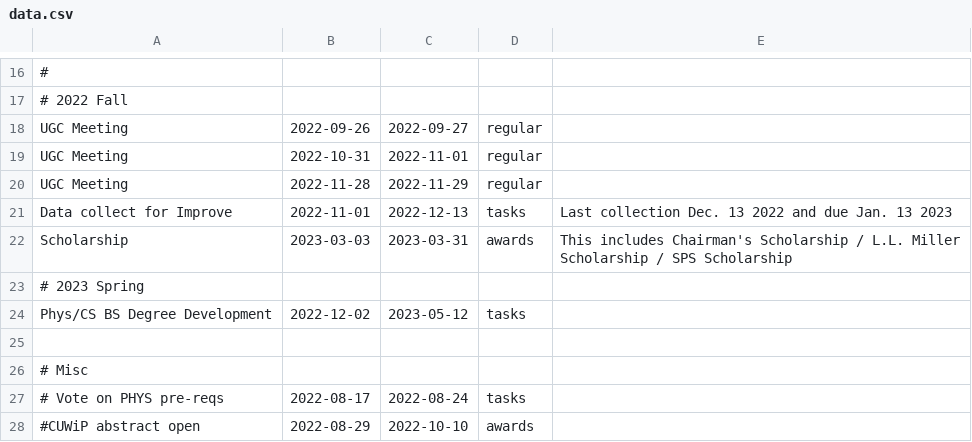
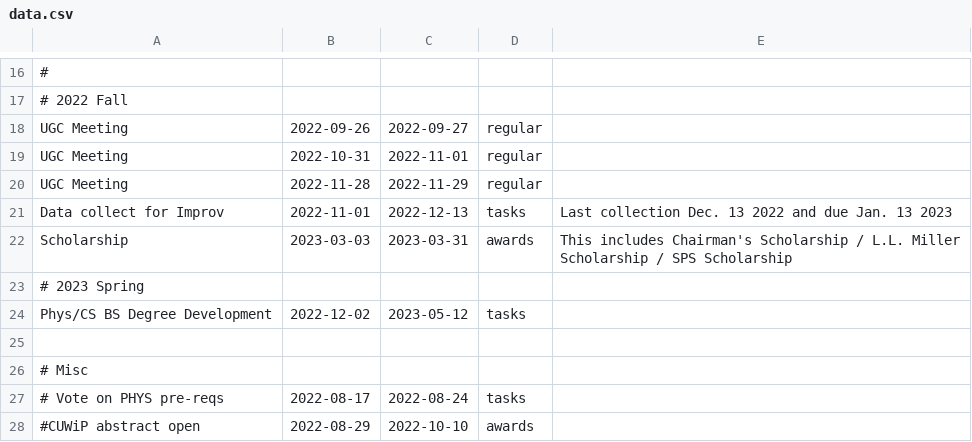
Before and after one commit to yow5110/Gantt2022, a CSV file: data.csv, drawn as a sheet; only a part is shown, gaps mark what is left out.

```diff
--- a/data.csv
+++ b/data.csv
@@ -20,3 +20,3 @@ UGC Meeting, 2022-10-31, 2022-11-01, regular
 UGC Meeting, 2022-11-28, 2022-11-29, regular
-Data collect for Improve, 2022-11-01, 2022-12-13,tasks, Last collection Dec. 13 2022 and due Jan. 13 2023
+Data collect for Improv, 2022-11-01, 2022-12-13,tasks, Last collection Dec. 13 2022 and due Jan. 13 2023
 Scholarship, 2023-03-03, 2023-03-31, awards, This includes Chairman's Scholarship / L.L. Miller Scholarship / SPS Scholarship
```
Also changed, not shown: 1 other file.
